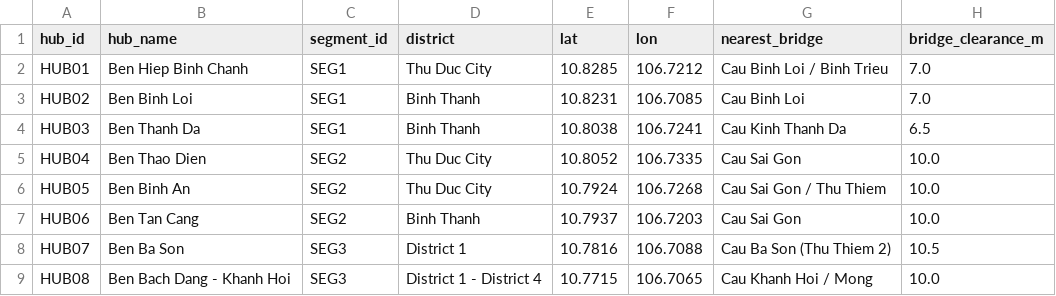
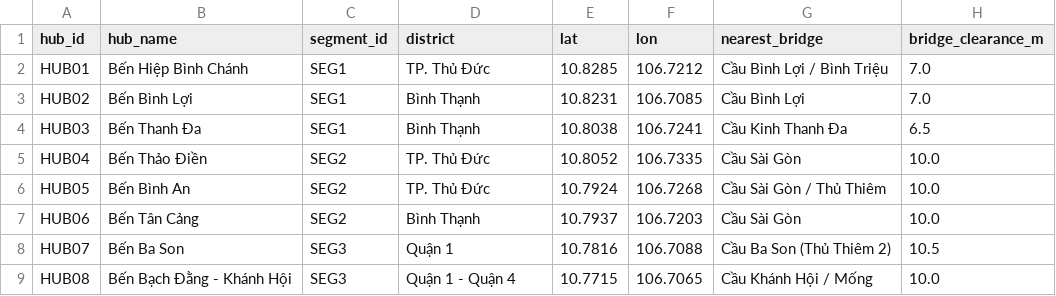
Before and after one commit to LeLyPhucAn/nckh-saigon-river-ecommerce-logistics, a CSV file: data/processed/gis_candidate_hubs.csv, drawn as a sheet; only a part is shown; the diff names each change by its address in the sheet, - before the commit and + after, or states it on an @@ line.

```diff
--- a/data/processed/gis_candidate_hubs.csv
+++ b/data/processed/gis_candidate_hubs.csv
-B2 (hub_name): Ben Hiep Binh Chanh
+B2 (hub_name): Bến Hiệp Bình Chánh
-D2 (district): Thu Duc City
+D2 (district): TP. Thủ Đức
-G2 (nearest_bridge): Cau Binh Loi / Binh Trieu
+G2 (nearest_bridge): Cầu Bình Lợi / Bình Triệu
-B3 (hub_name): Ben Binh Loi
+B3 (hub_name): Bến Bình Lợi
-D3:D4 (district): Binh Thanh
+D3:D4 (district): Bình Thạnh
-G3 (nearest_bridge): Cau Binh Loi
+G3 (nearest_bridge): Cầu Bình Lợi
-B4 (hub_name): Ben Thanh Da
+B4 (hub_name): Bến Thanh Đa
-G4 (nearest_bridge): Cau Kinh Thanh Da
+G4 (nearest_bridge): Cầu Kinh Thanh Đa
-B5 (hub_name): Ben Thao Dien
+B5 (hub_name): Bến Thảo Điền
-D5:D6 (district): Thu Duc City
+D5:D6 (district): TP. Thủ Đức
-G5 (nearest_bridge): Cau Sai Gon
+G5 (nearest_bridge): Cầu Sài Gòn
-B6 (hub_name): Ben Binh An
+B6 (hub_name): Bến Bình An
-G6 (nearest_bridge): Cau Sai Gon / Thu Thiem
+G6 (nearest_bridge): Cầu Sài Gòn / Thủ Thiêm
-B7 (hub_name): Ben Tan Cang
+B7 (hub_name): Bến Tân Cảng
-D7 (district): Binh Thanh
+D7 (district): Bình Thạnh
-G7 (nearest_bridge): Cau Sai Gon
+G7 (nearest_bridge): Cầu Sài Gòn
-B8 (hub_name): Ben Ba Son
+B8 (hub_name): Bến Ba Son
-D8 (district): District 1
+D8 (district): Quận 1
-G8 (nearest_bridge): Cau Ba Son (Thu Thiem 2)
+G8 (nearest_bridge): Cầu Ba Son (Thủ Thiêm 2)
-B9 (hub_name): Ben Bach Dang - Khanh Hoi
+B9 (hub_name): Bến Bạch Đằng - Khánh Hội
-D9 (district): District 1 - District 4
+D9 (district): Quận 1 - Quận 4
-G9 (nearest_bridge): Cau Khanh Hoi / Mong
+G9 (nearest_bridge): Cầu Khánh Hội / Mống
```
Also changed, not shown: data/processed/gis_corridor_segments.csv, outputs/tables/econometric_regression_results.csv, 40 other files.
